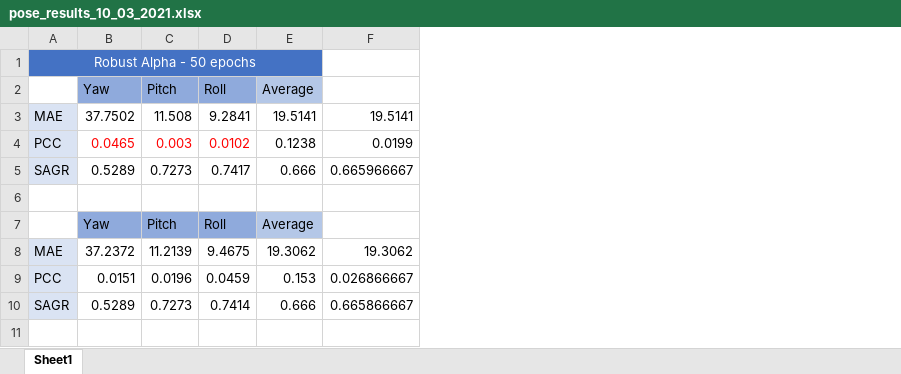
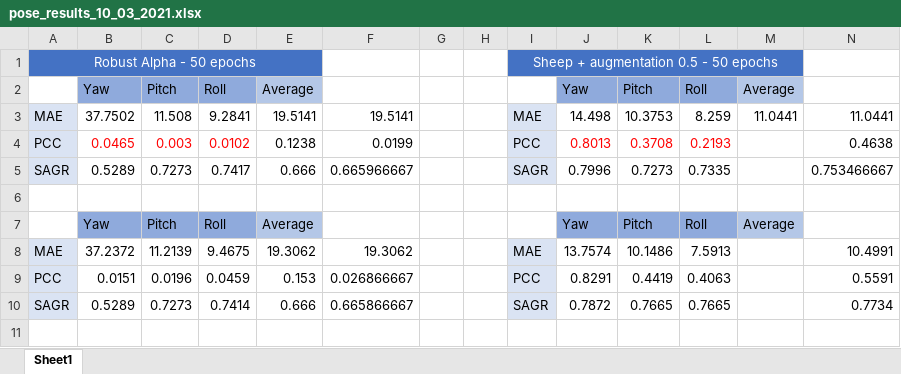
Before and after one commit to franciscapessanha/pain_horses, an Excel workbook: results/pose_results_10_03_2021.xlsx, sheet Sheet1, drawn as a sheet; only a part is shown; values as stored, in another font and other column widths than the file's, no borders; the diff names each change by its address in the sheet, - before the commit and + after, or states it on an @@ line.

```diff
--- a/results/pose_results_10_03_2021.xlsx (sheet Sheet1)
+++ b/results/pose_results_10_03_2021.xlsx (sheet Sheet1)
+column G, empty
+column H, empty
+column I, rows 1-10: Sheep + augmentation 0.5 - 50 epochs |  | MAE | PCC | SAGR |  |  | MAE | PCC | SAGR
+column J, rows 2-10: Yaw | 14.498 | 0.8013 | 0.7996 |  | Yaw | 13.7574 | 0.8291 | 0.7872
+column K, rows 2-10: Pitch | 10.3753 | 0.3708 | 0.7273 |  | Pitch | 10.1486 | 0.4419 | 0.7665
+column L, rows 2-10: Roll | 8.259 | 0.2193 | 0.7335 |  | Roll | 7.5913 | 0.4063 | 0.7665
+column M, rows 2-7: Average | 11.0441 |  |  |  | Average
+column N, rows 3-10: 11.0441 | 0.4638 | 0.753466667 |  |  | 10.4991 | 0.5591 | 0.7734
```
Also changed, not shown: 6 other files.
